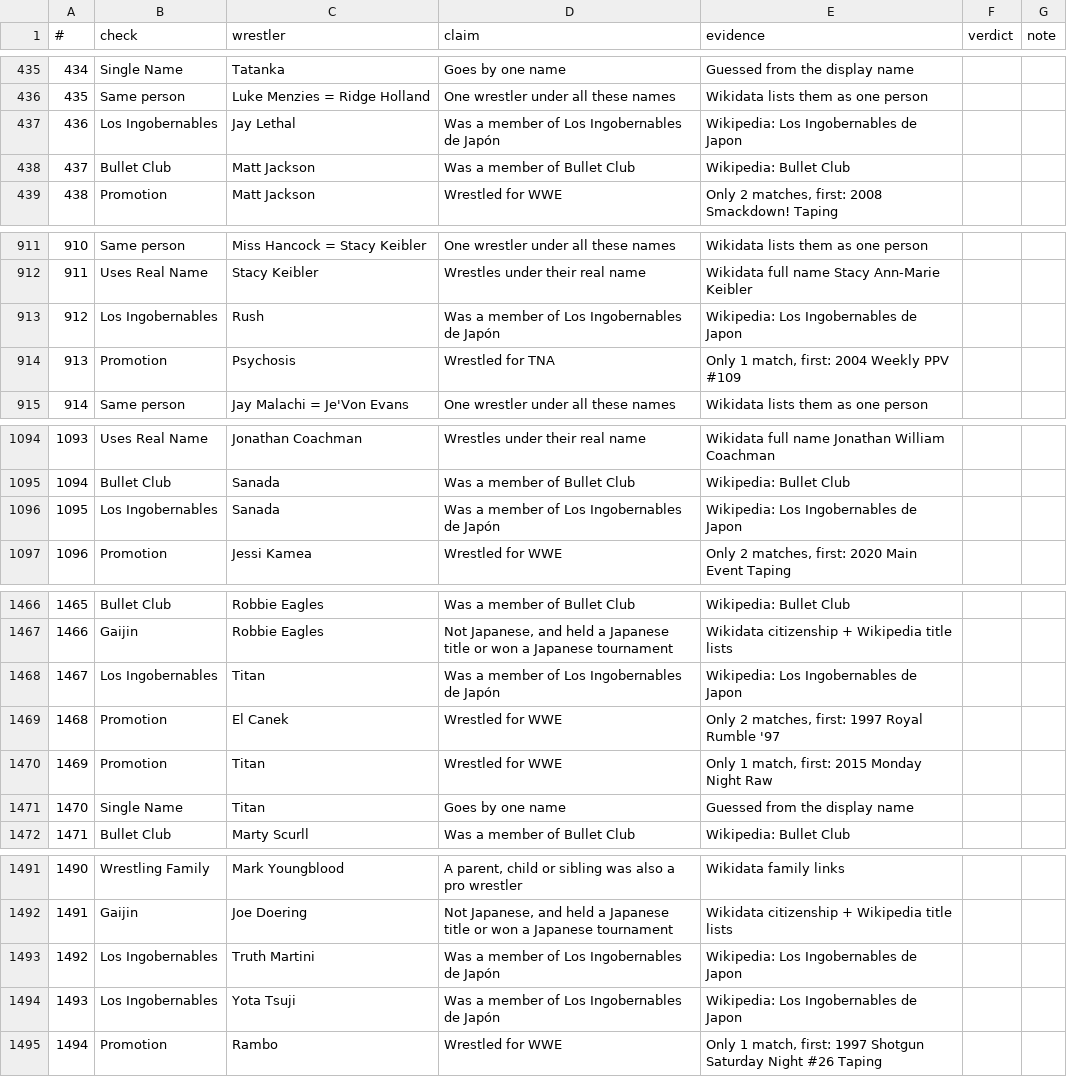
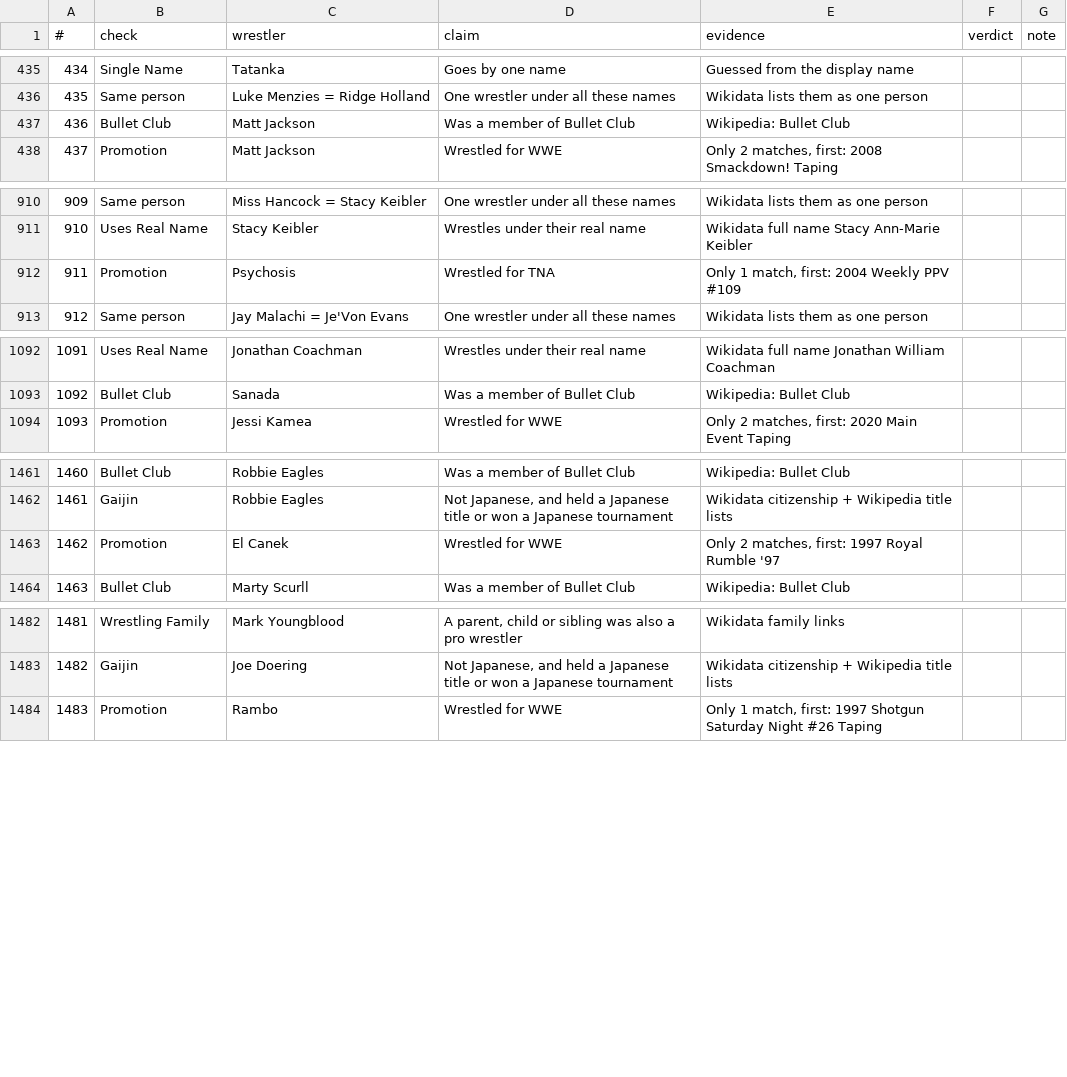
Before and after one commit to beardednotary/the-push, a CSV file: data/generated/fact_check.csv, drawn as a sheet; only a part is shown, gaps mark what is left out; removed rows and columns are numbered as before the commit, all else as after; the diff covers the shown part only; the diff names each change by its address in the sheet, - before the commit and + after, or states it on an @@ line.

```diff
--- a/data/generated/fact_check.csv
+++ b/data/generated/fact_check.csv
-row 437: 436 | Los Ingobernables | Jay Lethal | Was a member of Los Ingobernables de Japón | Wikipedia: Los Ingobernables de Japon
@@ column A (#) renumbered from row 437 down @@
-row 913: 912 | Los Ingobernables | Rush | Was a member of Los Ingobernables de Japón | Wikipedia: Los Ingobernables de Japon
-row 1096: 1095 | Los Ingobernables | Sanada | Was a member of Los Ingobernables de Japón | Wikipedia: Los Ingobernables de Japon
-row 1468: 1467 | Los Ingobernables | Titan | Was a member of Los Ingobernables de Japón | Wikipedia: Los Ingobernables de Japon
-row 1470: 1469 | Promotion | Titan | Wrestled for WWE | Only 1 match, first: 2015 Monday Night Raw
-row 1471: 1470 | Single Name | Titan | Goes by one name | Guessed from the display name
-row 1493: 1492 | Los Ingobernables | Truth Martini | Was a member of Los Ingobernables de Japón | Wikipedia: Los Ingobernables de Japon
-row 1494: 1493 | Los Ingobernables | Yota Tsuji | Was a member of Los Ingobernables de Japón | Wikipedia: Los Ingobernables de Japon
```
Also changed, not shown: 3 removed rows elsewhere in this file, 3 other files.
